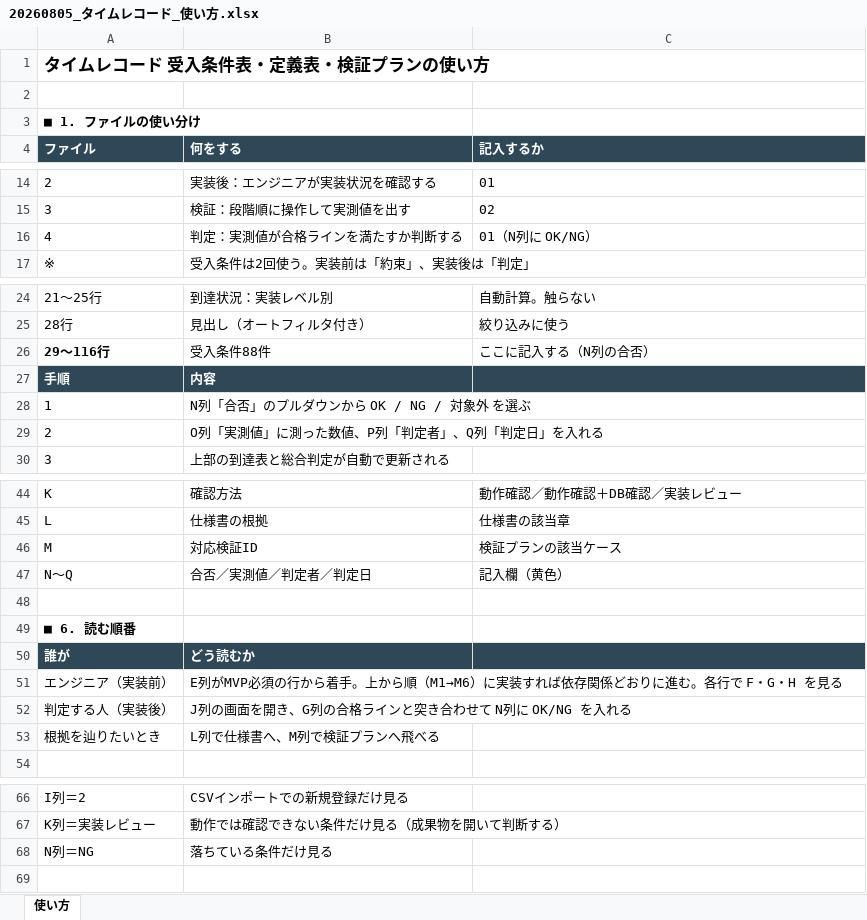
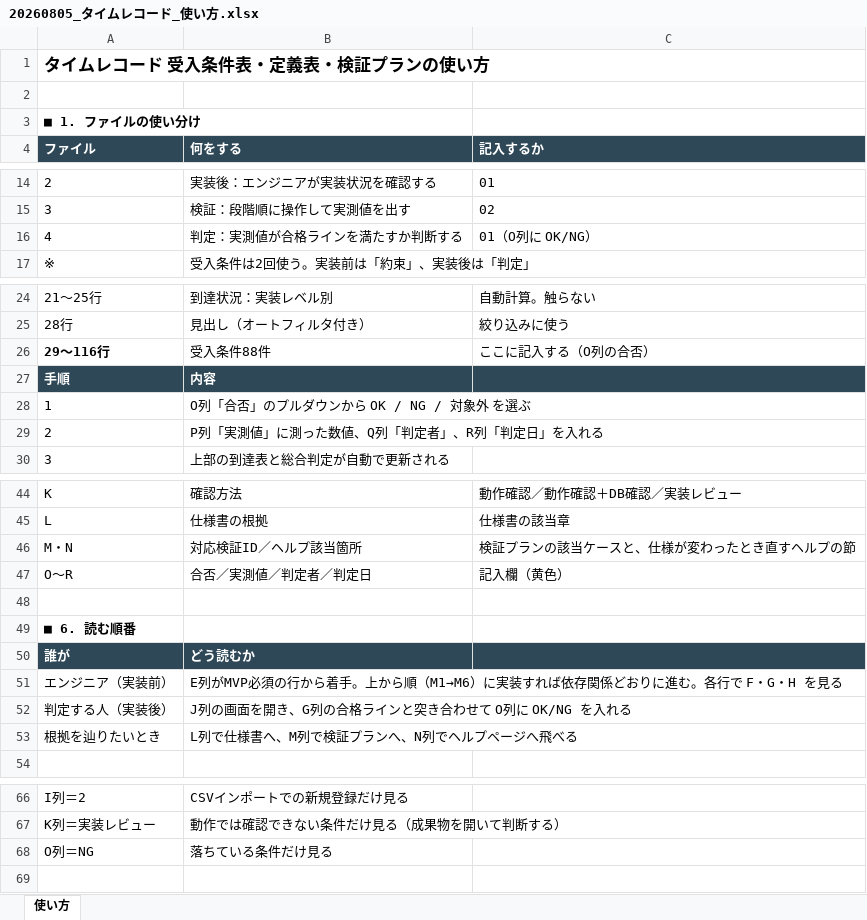
Before and after one commit to suguru789987/rakmy-timerecord-import-spec, an Excel workbook: excel/20260805_タイムレコード_使い方.xlsx, sheet 使い方, drawn as a sheet; only a part is shown, gaps mark what is left out; values as stored, in another font and other column widths than the file's, no borders; removed rows and columns are numbered as before the commit, all else as after; the diff names each change by its address in the sheet, - before the commit and + after, or states it on an @@ line.

```diff
--- a/excel/20260805_タイムレコード_使い方.xlsx (sheet 使い方)
+++ b/excel/20260805_タイムレコード_使い方.xlsx (sheet 使い方)
-C16 (記入するか): 01（N列に OK/NG）
+C16 (記入するか): 01（O列に OK/NG）
-C26 (記入するか): ここに記入する（N列の合否）
+C26 (記入するか): ここに記入する（O列の合否）
-B28 (何をする): N列「合否」のプルダウンから OK / NG / 対象外 を選ぶ
+B28 (何をする): O列「合否」のプルダウンから OK / NG / 対象外 を選ぶ
-B29 (何をする): O列「実測値」に測った数値、P列「判定者」、Q列「判定日」を入れる
+B29 (何をする): P列「実測値」に測った数値、Q列「判定者」、R列「判定日」を入れる
-row 46: M | 対応検証ID | 検証プランの該当ケース
+row 46: M・N | 対応検証ID／ヘルプ該当箇所 | 検証プランの該当ケースと、仕様が変わったとき直すヘルプの節
-A47 (ファイル): N〜Q
+A47 (ファイル): O〜R
-B52 (何をする): J列の画面を開き、G列の合格ラインと突き合わせて N列に OK/NG を入れる
+B52 (何をする): J列の画面を開き、G列の合格ラインと突き合わせて O列に OK/NG を入れる
-B53 (何をする): L列で仕様書へ、M列で検証プランへ飛べる
+B53 (何をする): L列で仕様書へ、M列で検証プランへ、N列でヘルプページへ飛べる
-A68 (ファイル): N列＝NG
+A68 (ファイル): O列＝NG
```
Also changed, not shown: excel/20260805_タイムレコード_01_受入条件表.xlsx, excel/20260805_タイムレコード_02_検証プラン.xlsx, 4 other files.
